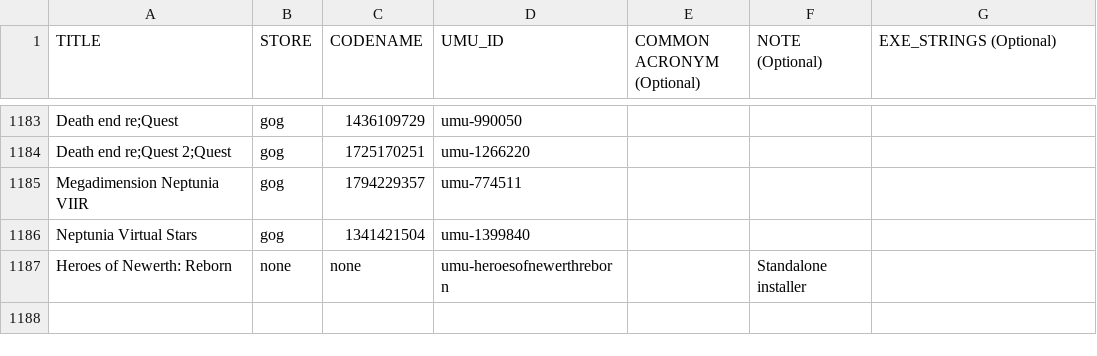
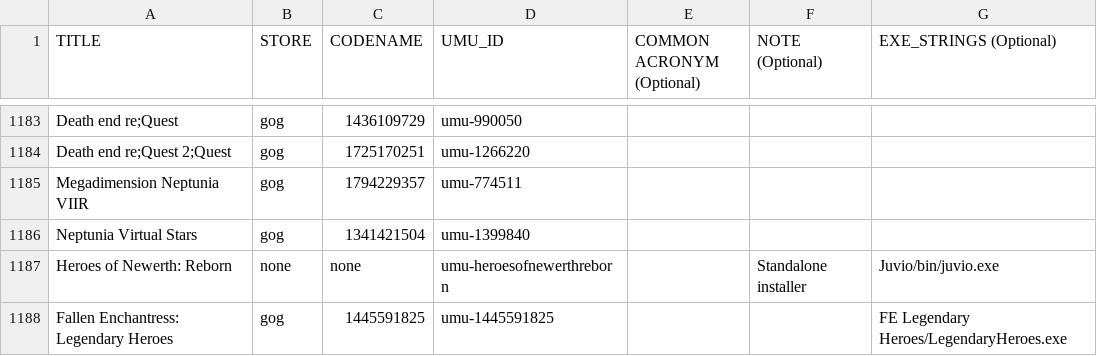
Before and after one commit to Open-Wine-Components/umu-database, a CSV file: umu-database.csv, drawn as a sheet; only a part is shown, gaps mark what is left out.

Commit message:
add protonfix for gog version of fallen enchantress: legendary heroes, and exe strings

```diff
--- a/umu-database.csv
+++ b/umu-database.csv
@@ -1186,2 +1186,3 @@ Megadimension Neptunia VIIR,gog,1794229357,umu-774511,,,
 Neptunia Virtual Stars,gog,1341421504,umu-1399840,,,
-Heroes of Newerth: Reborn,none,none,umu-heroesofnewerthreborn,,Standalone installer,
+Heroes of Newerth: Reborn,none,none,umu-heroesofnewerthreborn,,Standalone installer,Juvio/bin/juvio.exe
+Fallen Enchantress: Legendary Heroes,gog,1445591825,umu-1445591825,,,FE Legendary Heroes/LegendaryHeroes.exe
```
